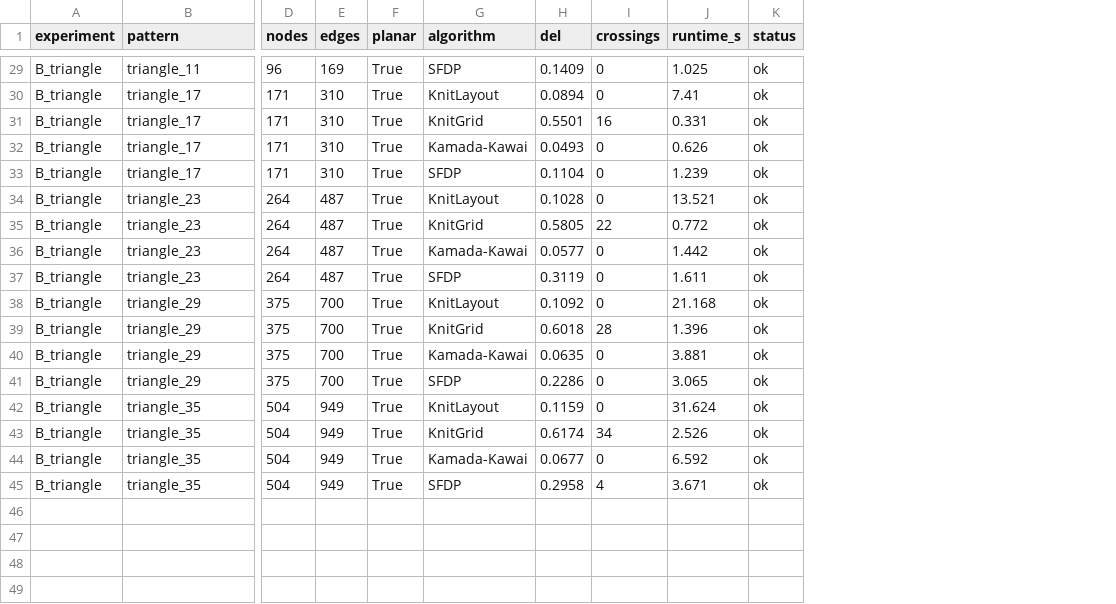
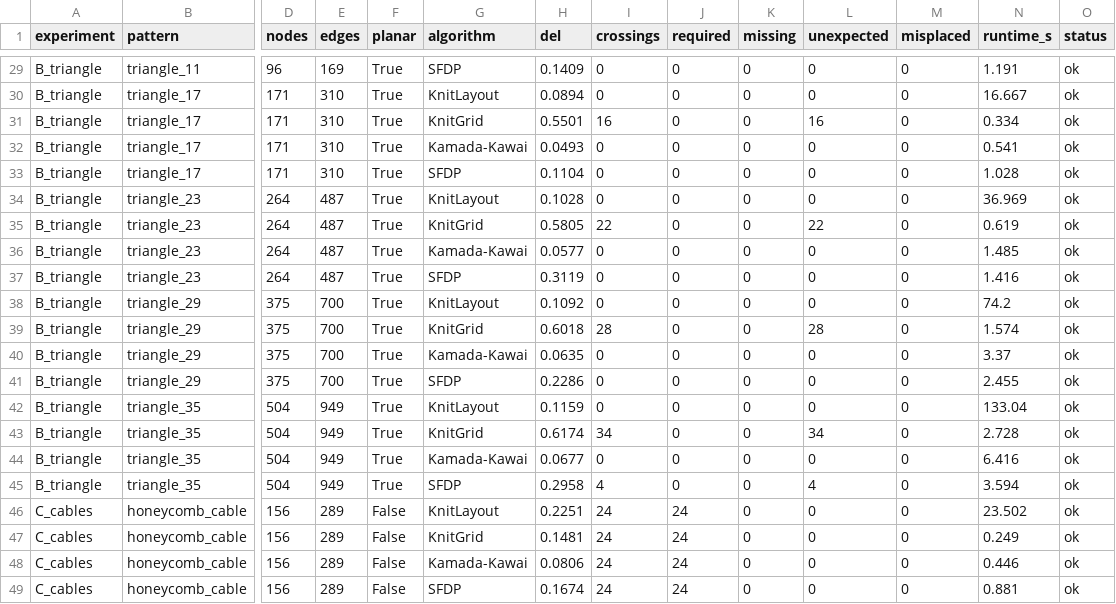
Before and after one commit to ektaran28/Masterseminar_Implementation, a CSV file: results/results.csv, drawn as a sheet; only a part is shown, gaps mark what is left out; addresses are those after the commit; rows hold the shown columns only; the diff covers the shown part only; the diff names each change by its address in the sheet, - before the commit and + after, or states it on an @@ line.

```diff
--- a/results/results.csv
+++ b/results/results.csv
+column J (required), rows 29-45: all 0
+column K (missing), rows 29-45: all 0
+column L (unexpected), rows 29-45: 0 | 0 | 16 | 0 | 0 | 0 | 22 | 0 | 0 | 0 | 28 | 0 | 0 | 0 | 34 | 0 | 4
+column M (misplaced), rows 29-45: all 0
-N29 (runtime_s): 1.025
+N29 (runtime_s): 1.191
-N30 (runtime_s): 7.41
+N30 (runtime_s): 16.667
-N31 (runtime_s): 0.331
+N31 (runtime_s): 0.334
-N32 (runtime_s): 0.626
+N32 (runtime_s): 0.541
-N33 (runtime_s): 1.239
+N33 (runtime_s): 1.028
-N34 (runtime_s): 13.521
+N34 (runtime_s): 36.969
-N35 (runtime_s): 0.772
+N35 (runtime_s): 0.619
-N36 (runtime_s): 1.442
+N36 (runtime_s): 1.485
-N37 (runtime_s): 1.611
+N37 (runtime_s): 1.416
-N38 (runtime_s): 21.168
+N38 (runtime_s): 74.2
-N39 (runtime_s): 1.396
+N39 (runtime_s): 1.574
-N40 (runtime_s): 3.881
+N40 (runtime_s): 3.37
-N41 (runtime_s): 3.065
+N41 (runtime_s): 2.455
-N42 (runtime_s): 31.624
+N42 (runtime_s): 133.04
-N43 (runtime_s): 2.526
+N43 (runtime_s): 2.728
-N44 (runtime_s): 6.592
+N44 (runtime_s): 6.416
-N45 (runtime_s): 3.671
+N45 (runtime_s): 3.594
+row 46: C_cables | honeycomb_cable | 156 | 289 | False | KnitLayout | 0.2251 | 24 | 24 | 0 | 0 | 0 | 23.502 | ok
+row 47: C_cables | honeycomb_cable | 156 | 289 | False | KnitGrid | 0.1481 | 24 | 24 | 0 | 0 | 0 | 0.249 | ok
+row 48: C_cables | honeycomb_cable | 156 | 289 | False | Kamada-Kawai | 0.0806 | 24 | 24 | 0 | 0 | 0 | 0.446 | ok
+row 49: C_cables | honeycomb_cable | 156 | 289 | False | SFDP | 0.1674 | 24 | 24 | 0 | 0 | 0 | 0.881 | ok
```
Also changed, not shown: 27 edited cells elsewhere in this file, 25 other files.
